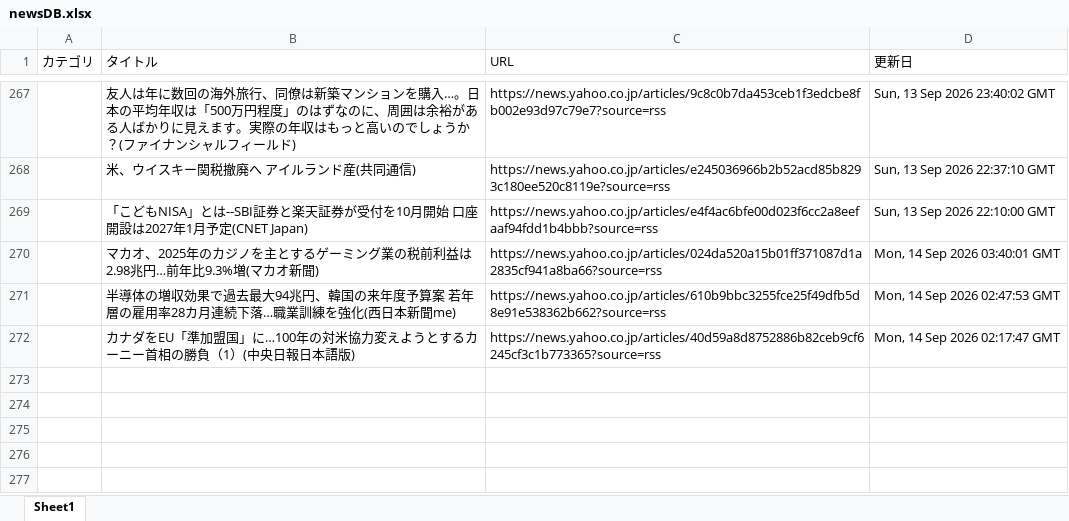
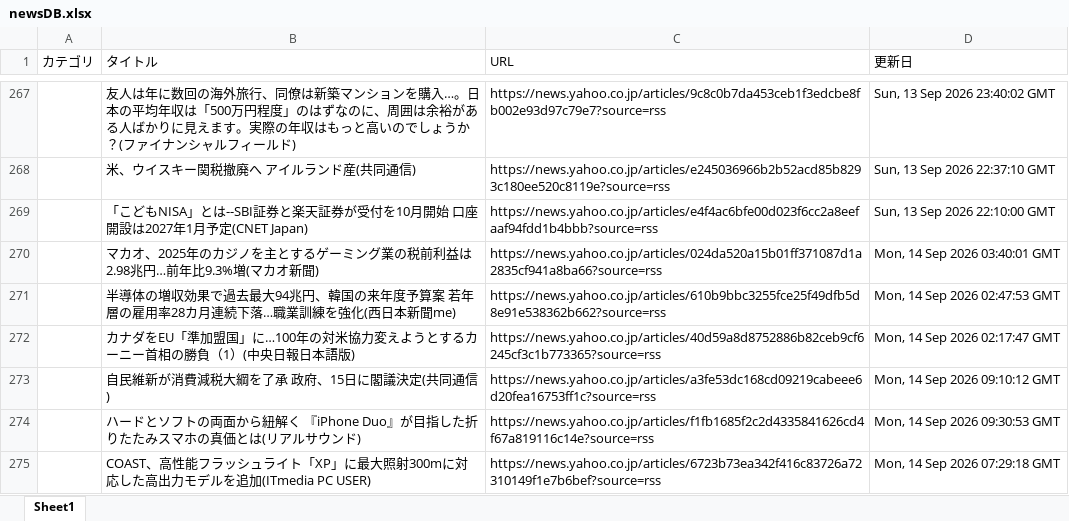
Before and after one commit to kouzen1114/news-bot, an Excel workbook: newsDB.xlsx, sheet Sheet1, drawn as a sheet; only a part is shown, gaps mark what is left out; values as stored, in another font and other column widths than the file's, no borders; the diff names each change by its address in the sheet, - before the commit and + after, or states it on an @@ line.

```diff
--- a/newsDB.xlsx (sheet Sheet1)
+++ b/newsDB.xlsx (sheet Sheet1)
+row 273:  | 自民維新が消費減税大綱を了承 政府、15日に閣議決定(共同通信) | https://news.yahoo.co.jp/articles/a3fe53dc168cd09219cabeee6d20fea16753ff1c?source=rss | Mon, 14 Sep 2026 09:10:12 GMT
+row 274:  | ハードとソフトの両面から紐解く 『iPhone Duo』が目指した折りたたみスマホの真価とは(リアルサウンド) | https://news.yahoo.co.jp/articles/f1fb1685f2c2d4335841626cd4f67a819116c14e?source=rss | Mon, 14 Sep 2026 09:30:53 GMT
+row 275:  | COAST、高性能フラッシュライト「XP」に最大照射300mに対応した高出力モデルを追加(ITmedia PC USER) | https://news.yahoo.co.jp/articles/6723b73ea342f416c83726a72310149f1e7b6bef?source=rss | Mon, 14 Sep 2026 07:29:18 GMT
```
